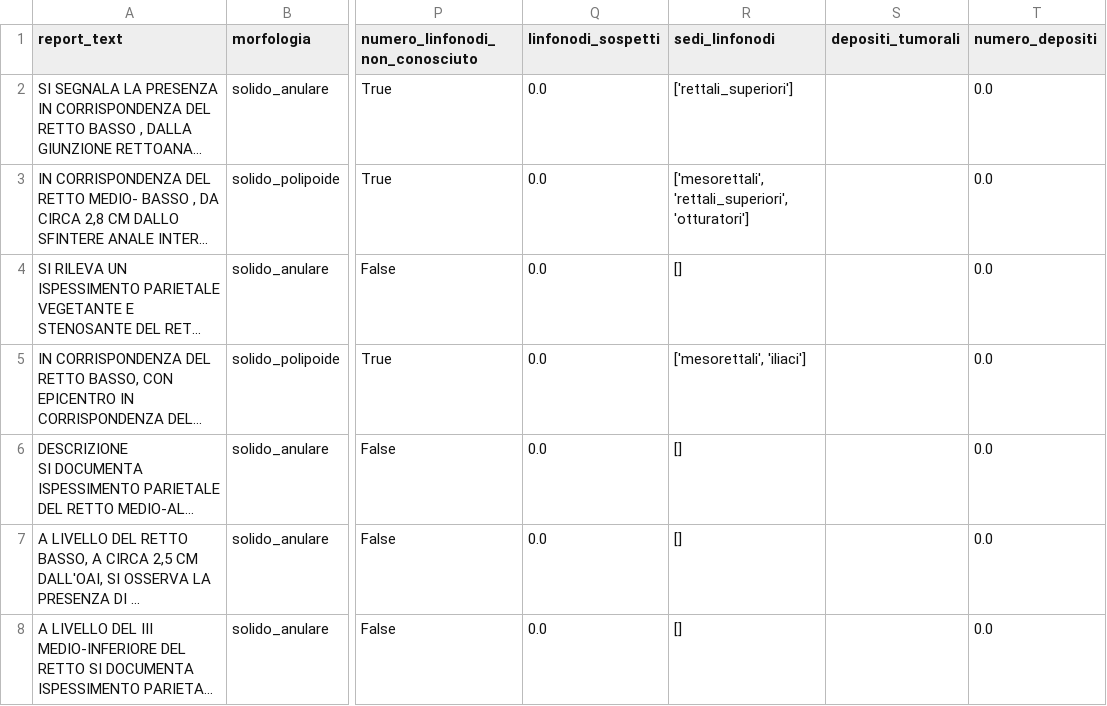
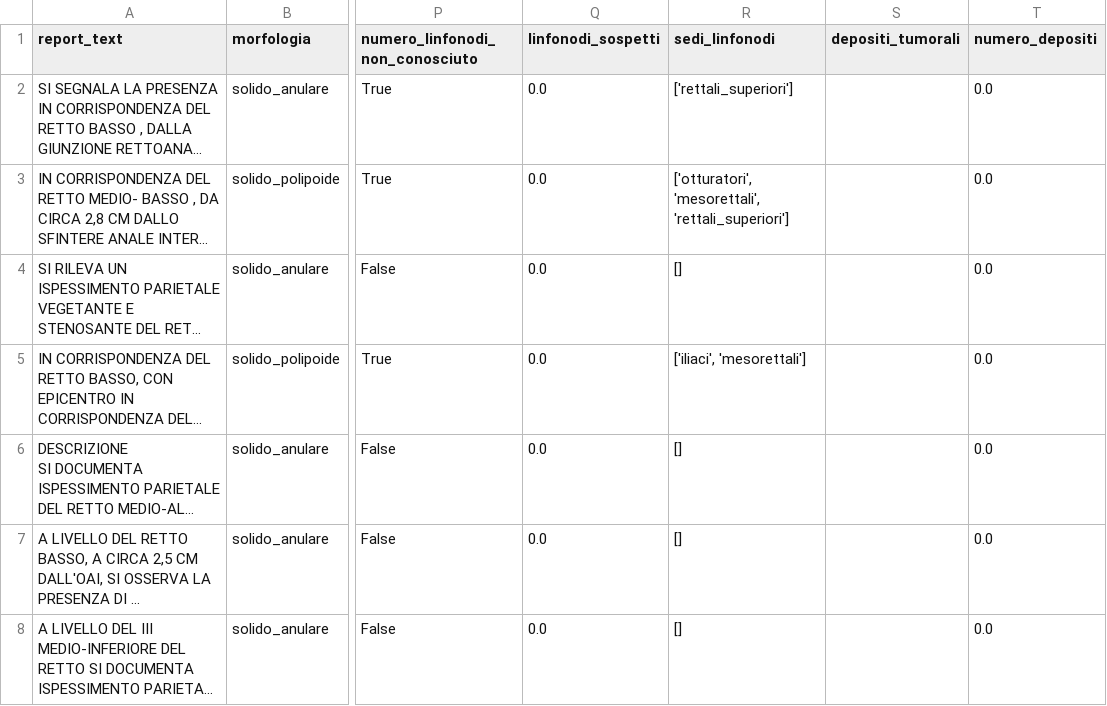
Before and after one commit to iltramont/PRIN, a CSV file: data/train_split_guido.csv, drawn as a sheet; only a part is shown, gaps mark what is left out; long unchanged cells end in …; the diff covers the shown part only; the diff names each change by its address in the sheet, - before the commit and + after, or states it on an @@ line.

```diff
--- a/data/train_split_guido.csv
+++ b/data/train_split_guido.csv
-R3 (sedi_linfonodi): ['mesorettali', 'rettali_superiori', 'otturatori']
+R3 (sedi_linfonodi): ['otturatori', 'mesorettali', 'rettali_superiori']
-R5 (sedi_linfonodi): ['mesorettali', 'iliaci']
+R5 (sedi_linfonodi): ['iliaci', 'mesorettali']
```
Also changed, not shown: 14 edited cells elsewhere in this file, data/test_split.csv, data/test_split_guido.csv, 13 other files.
